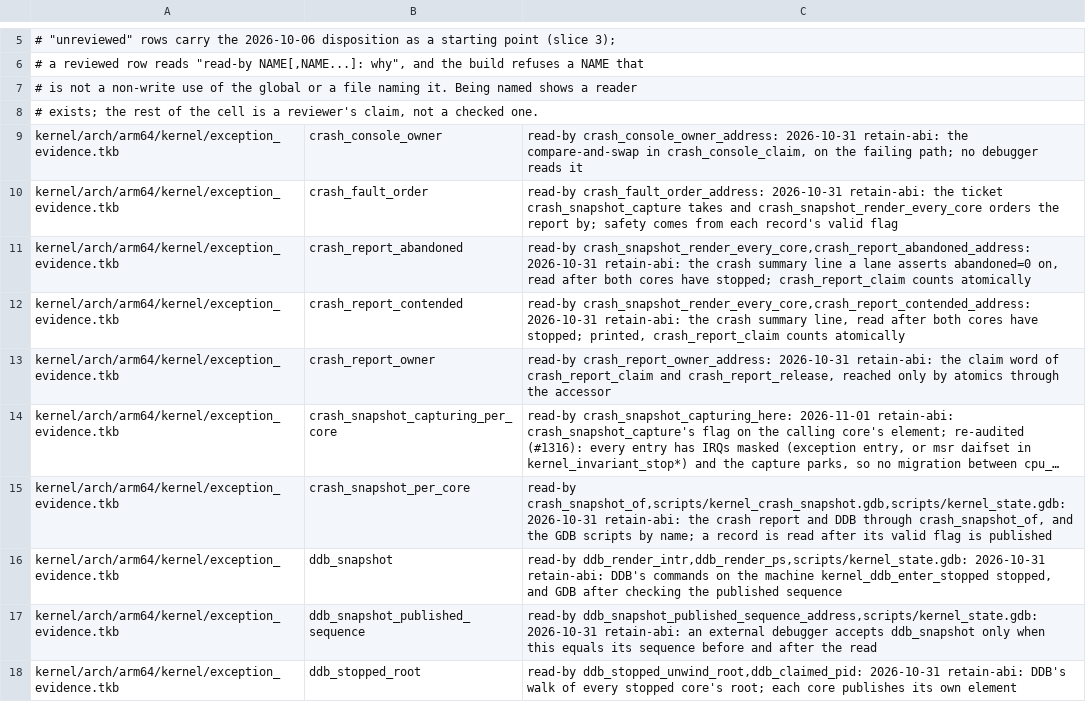
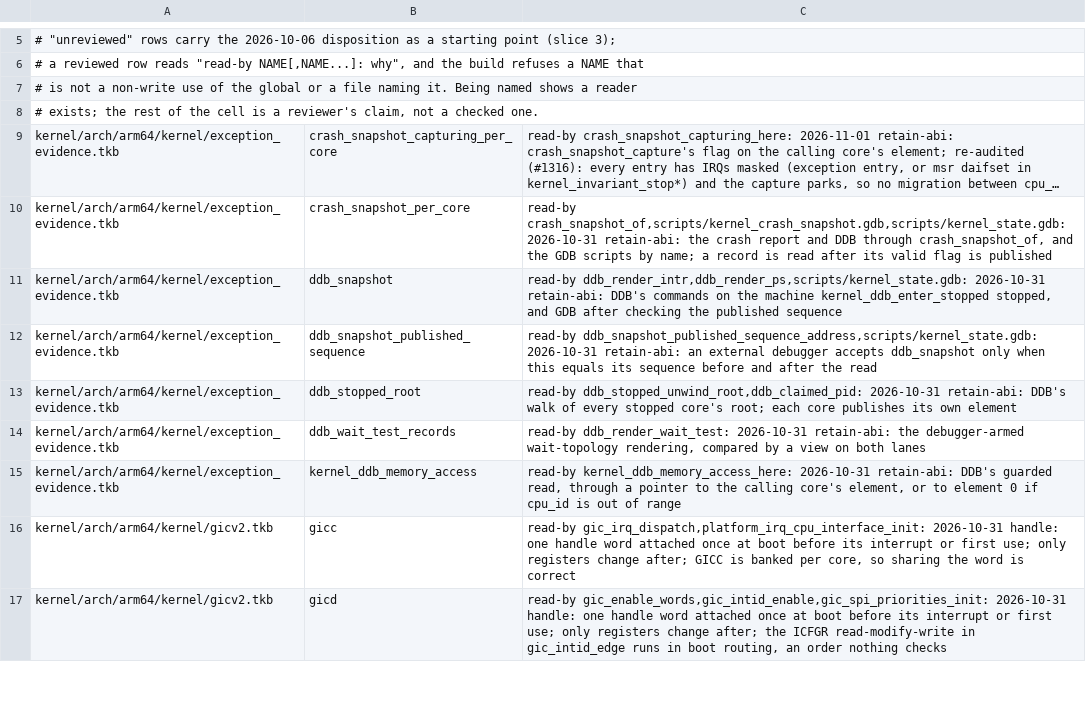
Before and after one commit to takibi-lang/takibi, a TSV file: scripts/global_protection_allowlist.tsv, drawn as a sheet; only a part is shown, gaps mark what is left out; the shorter side is filled out with more unchanged rows; long unchanged cells end in …; the diff names each change by its address in the sheet, - before the commit and + after, or states it on an @@ line.

```diff
--- a/scripts/global_protection_allowlist.tsv
+++ b/scripts/global_protection_allowlist.tsv
-row 9: kernel/arch/arm64/kernel/exception_evidence.tkb | crash_console_owner | read-by crash_console_owner_address: 2026-10-31 retain-abi: the compare-and-swap in crash_console_claim, on the failing path; no debugger reads it
-row 10: kernel/arch/arm64/kernel/exception_evidence.tkb | crash_fault_order | read-by crash_fault_order_address: 2026-10-31 retain-abi: the ticket crash_snapshot_capture takes and crash_snapshot_render_every_core orders the report by; safety comes from each record's valid flag
-row 11: kernel/arch/arm64/kernel/exception_evidence.tkb | crash_report_abandoned | read-by crash_snapshot_render_every_core,crash_report_abandoned_address: 2026-10-31 retain-abi: the crash summary line a lane asserts abandoned=0 on, read after both cores have stopped; crash_report_claim counts atomically
-row 12: kernel/arch/arm64/kernel/exception_evidence.tkb | crash_report_contended | read-by crash_snapshot_render_every_core,crash_report_contended_address: 2026-10-31 retain-abi: the crash summary line, read after both cores have stopped; printed, crash_report_claim counts atomically
-row 13: kernel/arch/arm64/kernel/exception_evidence.tkb | crash_report_owner | read-by crash_report_owner_address: 2026-10-31 retain-abi: the claim word of crash_report_claim and crash_report_release, reached only by atomics through the accessor
```
Also changed, not shown: 3 other files.
